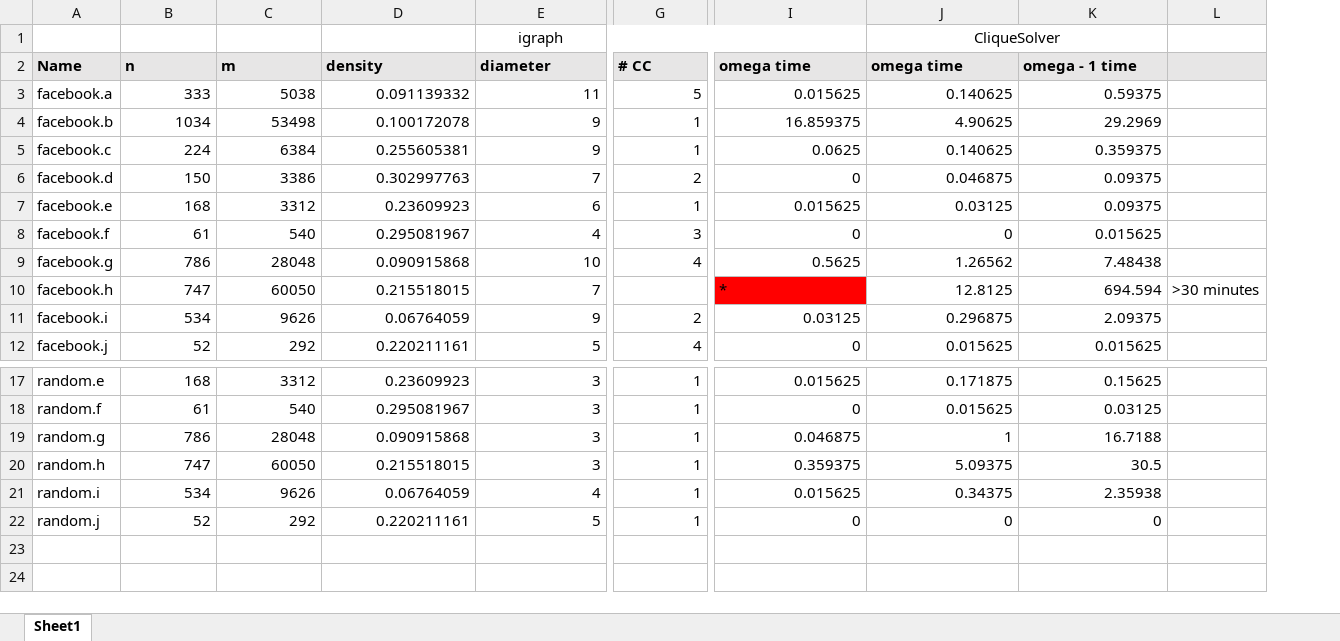
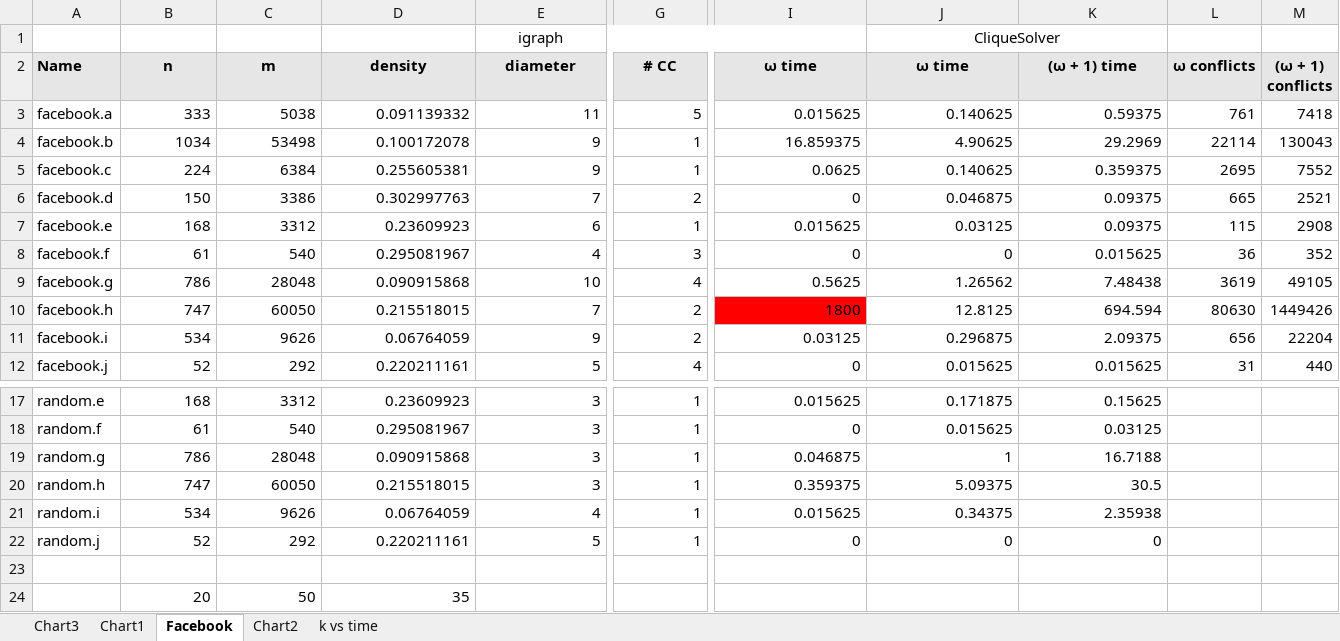
Before and after one commit to moward/CliqueSolver, an Excel workbook: doc/datasets.xlsx, sheet Facebook, drawn as a sheet; only a part is shown, gaps mark what is left out; values as stored, in another font and other column widths than the file's, no borders; removed rows and columns are numbered as before the commit, all else as after; rows hold the shown columns only; the diff covers the shown part only; the diff names each change by its address in the sheet, - before the commit and + after, or states it on an @@ line.

```diff
--- a/doc/datasets.xlsx (sheet Facebook)
+++ b/doc/datasets.xlsx (sheet Facebook)
-sheet tab: Sheet1
+sheet tab: Facebook
+sheet tab: Chart3
+sheet tab: Chart1
+sheet tab: Chart2
+sheet tab: k vs time
-column L, row 10: >30 minutes
+column L (ω conflicts), rows 3-12: 761 | 22114 | 2695 | 665 | 115 | 36 | 3619 | 80630 | 656 | 31
+column M ((ω + 1) conflicts), rows 3-12: 7418 | 130043 | 7552 | 2521 | 2908 | 352 | 49105 | 1449426 | 22204 | 440
-B2:K2 alignment: left
+B2:K2 alignment: center
-I2: omega time
+I2: ω time
-J2: omega time
+J2: ω time
-K2: omega - 1 time
+K2: (ω + 1) time
-G10 (# CC): (empty)
+G10 (# CC): 2
-I10 (ω time): *
+I10 (ω time): 1800
+row 23: (empty)
+row 24:  | 20 | 50 | 35
```
Also changed, not shown: cell formats elsewhere in this sheet, charts or pictures, 13 other files.
